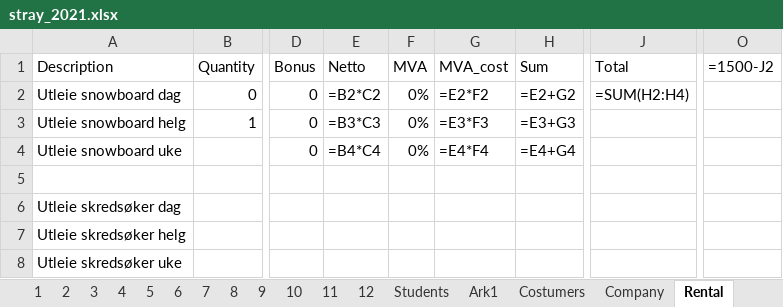
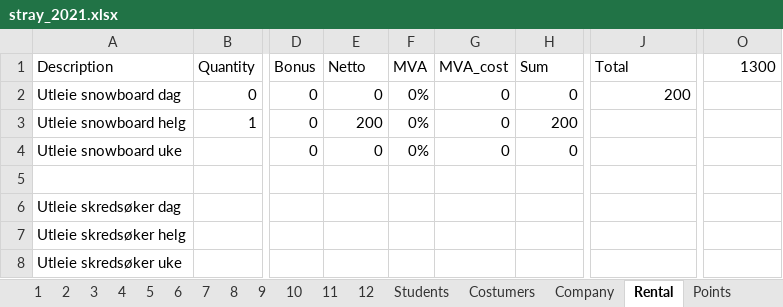
Before and after one commit to annasro/Regnskapsprogram, an Excel workbook: excel/stray_2021.xlsx, sheet Rental, drawn as a sheet; only a part is shown, gaps mark what is left out; values as stored, in another font and other column widths than the file's, no borders; formulas without a stored value are shown as written; the diff names each change by its address in the sheet, - before the commit and + after, or states it on an @@ line.

```diff
--- a/excel/stray_2021.xlsx (sheet Rental)
+++ b/excel/stray_2021.xlsx (sheet Rental)
-sheet tab: Ark1
+sheet tab: Points
-O1: =1500-J2
+O1: 1300
-E2 (Netto): =B2*C2
+E2 (Netto): 0
-G2 (MVA_cost): =E2*F2
+G2 (MVA_cost): 0
-H2 (Sum): =E2+G2
+H2 (Sum): 0
-J2 (Total): =SUM(H2:H4)
+J2 (Total): 200
-E3 (Netto): =B3*C3
+E3 (Netto): 200
-G3 (MVA_cost): =E3*F3
+G3 (MVA_cost): 0
-H3 (Sum): =E3+G3
+H3 (Sum): 200
-E4 (Netto): =B4*C4
+E4 (Netto): 0
-G4 (MVA_cost): =E4*F4
+G4 (MVA_cost): 0
-H4 (Sum): =E4+G4
+H4 (Sum): 0
```
Also changed, not shown: sheet hour_register, sheet 4, sheet 5, sheet 6, sheet 7, sheet 8, 8 more sheets.
